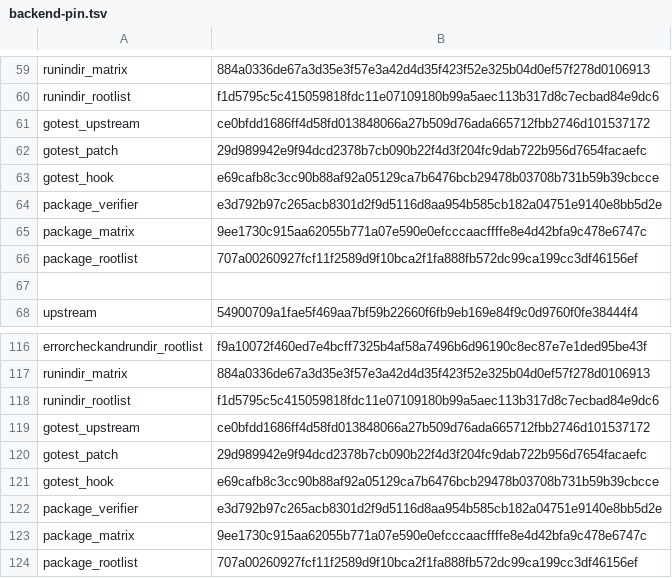
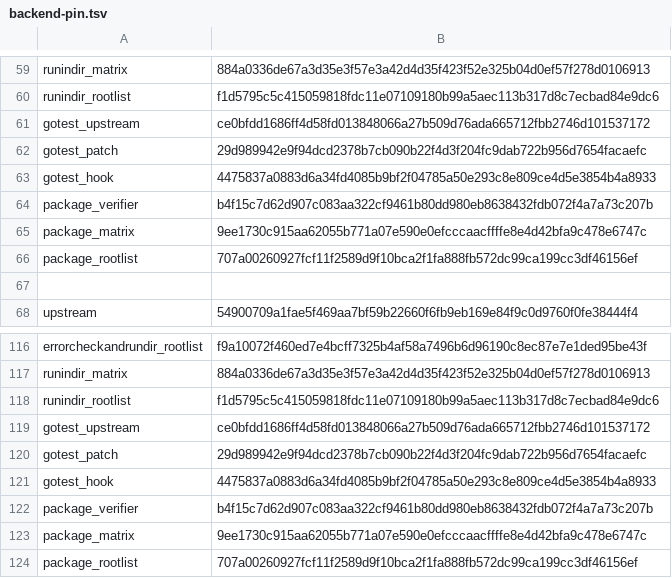
Before and after one commit to bashsharp/bashsharp-tests, a TSV file: tools/upstream-harness/backend-pin.tsv, drawn as a sheet; only a part is shown, gaps mark what is left out.

Commit message:
go-backend: hand the compiled package plan to the shell as a file
The overlay script names every original and generated file of the tested
package, so on a large one (cmd/compile/internal/ssa, types2, go/types) its
text exceeded the kernel's single-argument limit and `/bin/sh -c` failed
with "argument list too long" before Bash++ ran — three Sprint 171 leaf
rows. The hook now writes the script into the persisted overlay directory
and hands `/bin/sh <path>` (the record's `script` field names it); the
verifier reads the text from either form, so every identity and role rule
still checks what the shell ran, and refuses a mismatched or missing file.
Pins refreshed; package-identity-gate.sh passes through the exact patched
cmd/go in both modes.

Sprint: #171
Story: S171.5
Story-ID: b6f972672e18

```diff
--- a/tools/upstream-harness/backend-pin.tsv
+++ b/tools/upstream-harness/backend-pin.tsv
@@ -62,4 +62,4 @@ gotest_upstream	ce0bfdd1686ff4d58fd013848066a27b509d76ada665712fbb2746d101537172
 gotest_patch	29d989942e9f94dcd2378b7cb090b22f4d3f204fc9dab722b956d7654facaefc
-gotest_hook	e69cafb8c3cc90b88af92a05129ca7b6476bcb29478b03708b731b59b39cbcce
-package_verifier	e3d792b97c265acb8301d2f9d5116d8aa954b585cb182a04751e9140e8bb5d2e
+gotest_hook	4475837a0883d6a34fd4085b9bf2f04785a50e293c8e809ce4d5e3854b4a8933
+package_verifier	b4f15c7d62d907c083aa322cf9461b80dd980eb8638432fdb072f4a7a73c207b
 package_matrix	9ee1730c915aa62055b771a07e590e0efcccaacffffe8e4d42bfa9c478e6747c
@@ -120,4 +120,4 @@ gotest_upstream	ce0bfdd1686ff4d58fd013848066a27b509d76ada665712fbb2746d101537172
 gotest_patch	29d989942e9f94dcd2378b7cb090b22f4d3f204fc9dab722b956d7654facaefc
-gotest_hook	e69cafb8c3cc90b88af92a05129ca7b6476bcb29478b03708b731b59b39cbcce
-package_verifier	e3d792b97c265acb8301d2f9d5116d8aa954b585cb182a04751e9140e8bb5d2e
+gotest_hook	4475837a0883d6a34fd4085b9bf2f04785a50e293c8e809ce4d5e3854b4a8933
+package_verifier	b4f15c7d62d907c083aa322cf9461b80dd980eb8638432fdb072f4a7a73c207b
 package_matrix	9ee1730c915aa62055b771a07e590e0efcccaacffffe8e4d42bfa9c478e6747c
```
Also changed, not shown: 4 other files.
